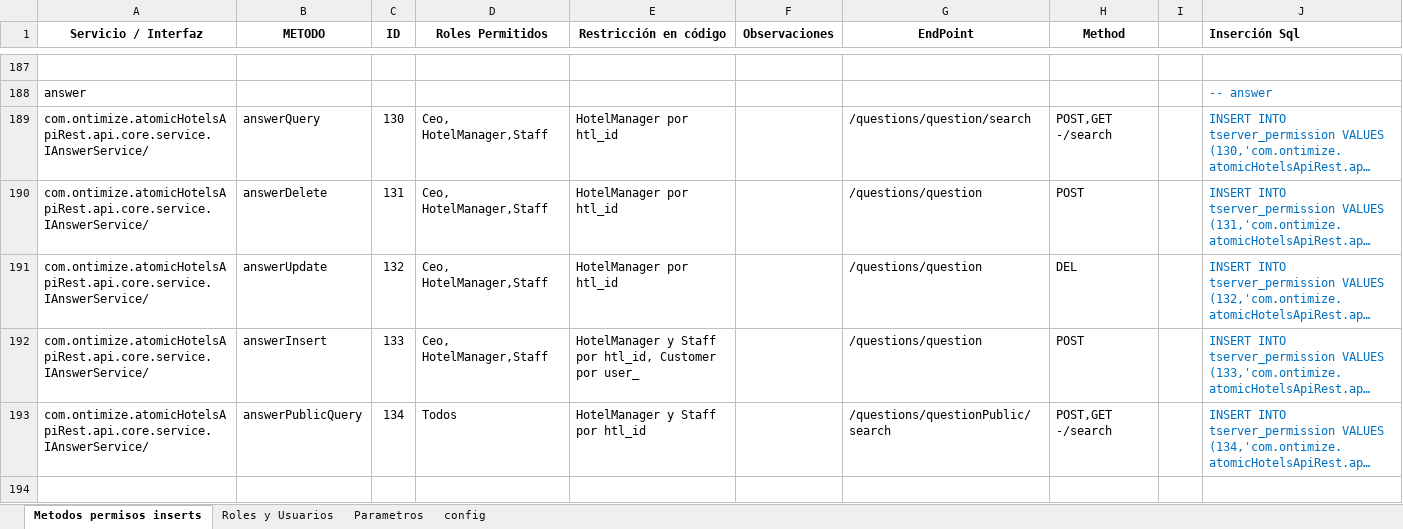
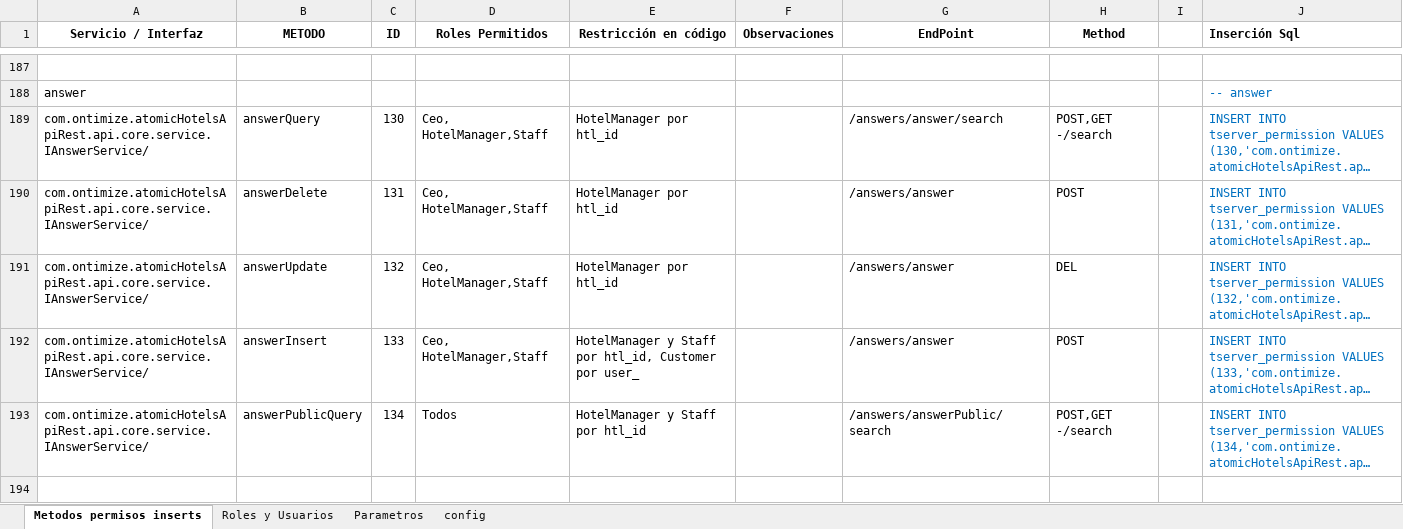
Before and after one commit to CampusDual/2022-BBE-1-G3_CadenaHotelera, an Excel workbook: Herramientas y Documentacion/Documentación metodos Permisos.xlsx, sheet Metodos permisos inserts, drawn as a sheet; only a part is shown, gaps mark what is left out; long unchanged cells end in …; values as stored, in another font and other column widths than the file's, no borders; the diff covers the shown part only; the diff names each change by its address in the sheet, - before the commit and + after, or states it on an @@ line.

Commit message:
Ar - permisos

```diff
--- a/Herramientas y Documentacion/Documentación metodos Permisos.xlsx (sheet Metodos permisos inserts)
+++ b/Herramientas y Documentacion/Documentación metodos Permisos.xlsx (sheet Metodos permisos inserts)
-G189 (EndPoint): /questions/question/search
+G189 (EndPoint): /answers/answer/search
-G190:G192 (EndPoint): /questions/question
+G190:G192 (EndPoint): /answers/answer
-G193 (EndPoint): /questions/questionPublic/search
+G193 (EndPoint): /answers/answerPublic/search
+row 194: (empty)
```
Also changed, not shown: 16 added rows elsewhere in this sheet, 6 other files.
